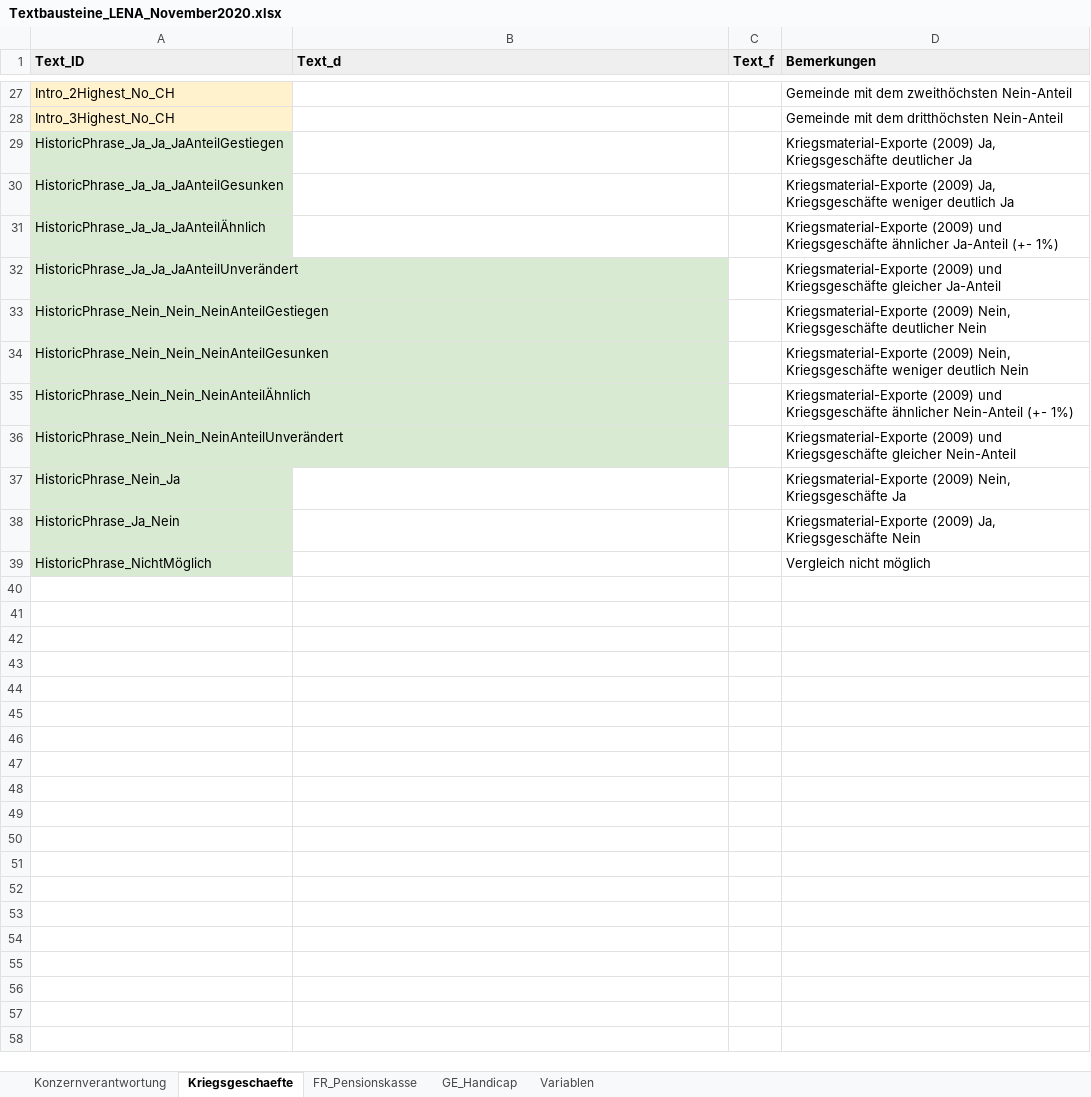
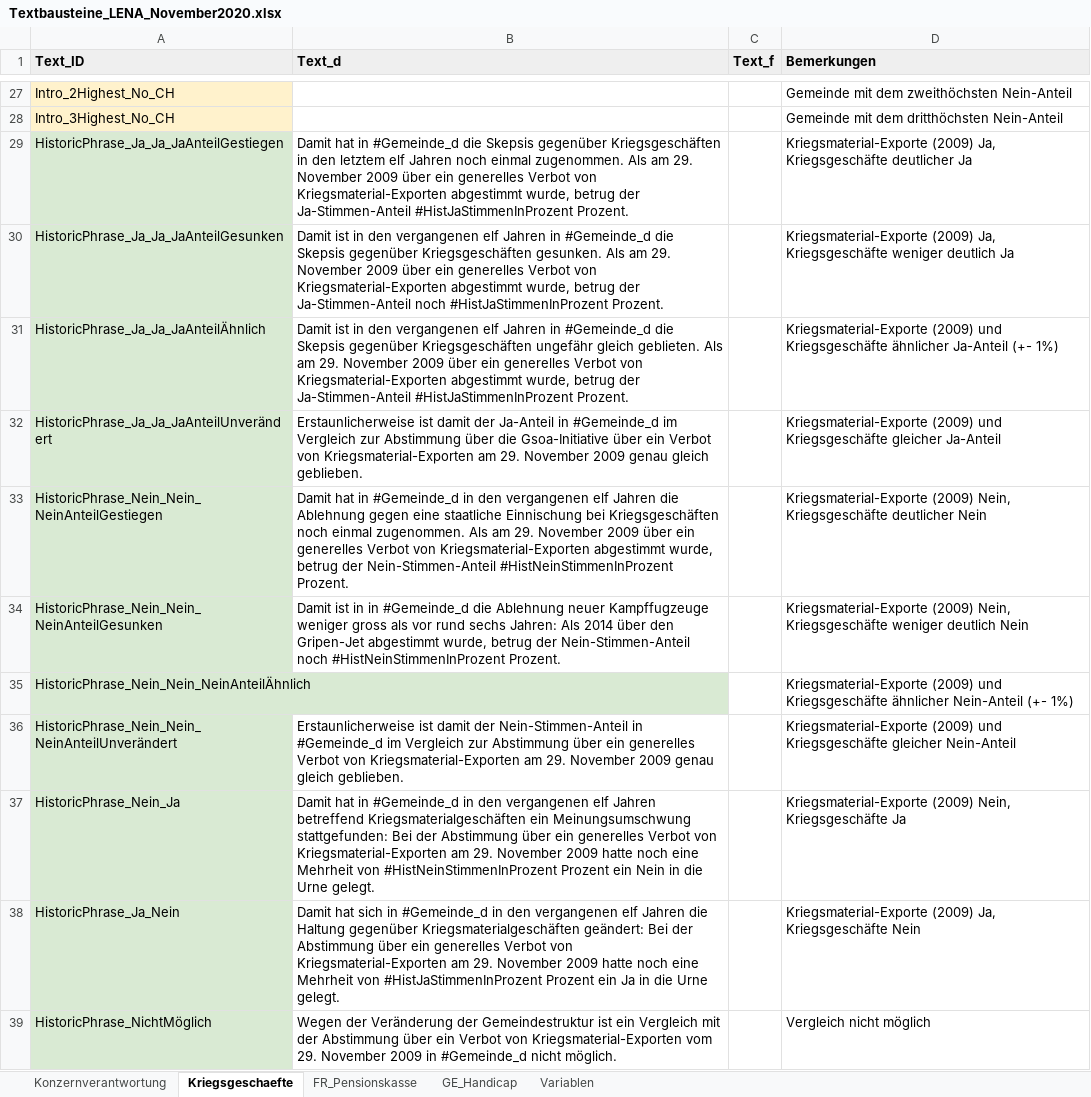
Before and after one commit to awp-finanznachrichten/lena_november2020, an Excel workbook: Data/Textbausteine_LENA_November2020.xlsx, sheet Kriegsgeschaefte, drawn as a sheet; only a part is shown, gaps mark what is left out; values as stored, in another font and other column widths than the file's, no borders; charts and pictures not drawn; the diff names each change by its address in the sheet, - before the commit and + after, or states it on an @@ line.

Commit message:
Update 27.10.

```diff
--- a/Data/Textbausteine_LENA_November2020.xlsx (sheet Kriegsgeschaefte)
+++ b/Data/Textbausteine_LENA_November2020.xlsx (sheet Kriegsgeschaefte)
-B29 (Text_d): (empty)
+B29 (Text_d): Damit hat in #Gemeinde_d die Skepsis gegenüber Kriegsgeschäften in den letztem elf Jahren noch einmal zugenommen. Als am 29. November 2009 über ein generelles Verbot von Kriegsmaterial-Exporten abgestimmt wurde, betrug der Ja-Stimmen-Anteil #HistJaStimmenInProzent Prozent.
-B30 (Text_d): (empty)
+B30 (Text_d): Damit ist in den vergangenen elf Jahren in #Gemeinde_d die Skepsis gegenüber Kriegsgeschäften gesunken. Als am 29. November 2009 über ein generelles Verbot von Kriegsmaterial-Exporten abgestimmt wurde, betrug der Ja-Stimmen-Anteil noch #HistJaStimmenInProzent Prozent.
-B31 (Text_d): (empty)
+B31 (Text_d): Damit ist in den vergangenen elf Jahren in #Gemeinde_d die Skepsis gegenüber Kriegsgeschäften ungefähr gleich geblieten. Als am 29. November 2009 über ein generelles Verbot von Kriegsmaterial-Exporten abgestimmt wurde, betrug der Ja-Stimmen-Anteil #HistJaStimmenInProzent Prozent.
-B32 (Text_d): (empty)
+B32 (Text_d): Erstaunlicherweise ist damit der Ja-Anteil in #Gemeinde_d im Vergleich zur Abstimmung über die Gsoa-Initiative über ein Verbot von Kriegsmaterial-Exporten am 29. November 2009 genau gleich geblieben.
-B33 (Text_d): (empty)
+B33 (Text_d): Damit hat in #Gemeinde_d in den vergangenen elf Jahren die Ablehnung gegen eine staatliche Einnischung bei Kriegsgeschäften noch einmal zugenommen. Als am 29. November 2009 über ein generelles Verbot von Kriegsmaterial-Exporten abgestimmt wurde, betrug der Nein-Stimmen-Anteil #HistNeinStimmenInProzent Prozent.
-B34 (Text_d): (empty)
+B34 (Text_d): Damit ist in in #Gemeinde_d die Ablehnung neuer Kampffugzeuge weniger gross als vor rund sechs Jahren: Als 2014 über den Gripen-Jet abgestimmt wurde, betrug der Nein-Stimmen-Anteil noch #HistNeinStimmenInProzent Prozent.
-B36 (Text_d): (empty)
+B36 (Text_d): Erstaunlicherweise ist damit der Nein-Stimmen-Anteil in #Gemeinde_d im Vergleich zur Abstimmung über ein generelles Verbot von Kriegsmaterial-Exporten am 29. November 2009 genau gleich geblieben.
-B37 (Text_d): (empty)
+B37 (Text_d): Damit hat in #Gemeinde_d in den vergangenen elf Jahren betreffend Kriegsmaterialgeschäften ein Meinungsumschwung stattgefunden: Bei der Abstimmung über ein generelles Verbot von Kriegsmaterial-Exporten am 29. November 2009 hatte noch eine Mehrheit von #HistNeinStimmenInProzent Prozent ein Nein in die Urne gelegt.
-B38 (Text_d): (empty)
+B38 (Text_d): Damit hat sich in #Gemeinde_d in den vergangenen elf Jahren die Haltung gegenüber Kriegsmaterialgeschäften geändert: Bei der Abstimmung über ein generelles Verbot von Kriegsmaterial-Exporten am 29. November 2009 hatte noch eine Mehrheit von #HistJaStimmenInProzent Prozent ein Ja in die Urne gelegt.
-B39 (Text_d): (empty)
+B39 (Text_d): Wegen der Veränderung der Gemeindestruktur ist ein Vergleich mit der Abstimmung über ein Verbot von Kriegsmaterial-Exporten vom 29. November 2009 in #Gemeinde_d nicht möglich.
```
